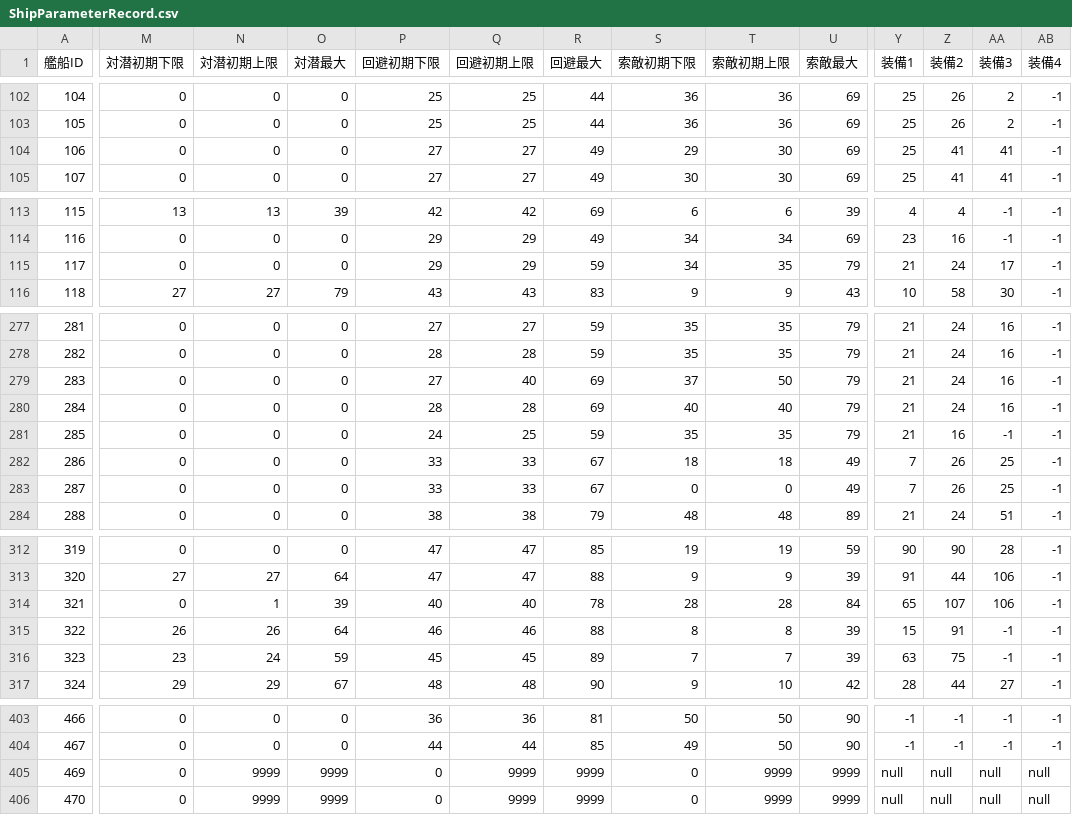
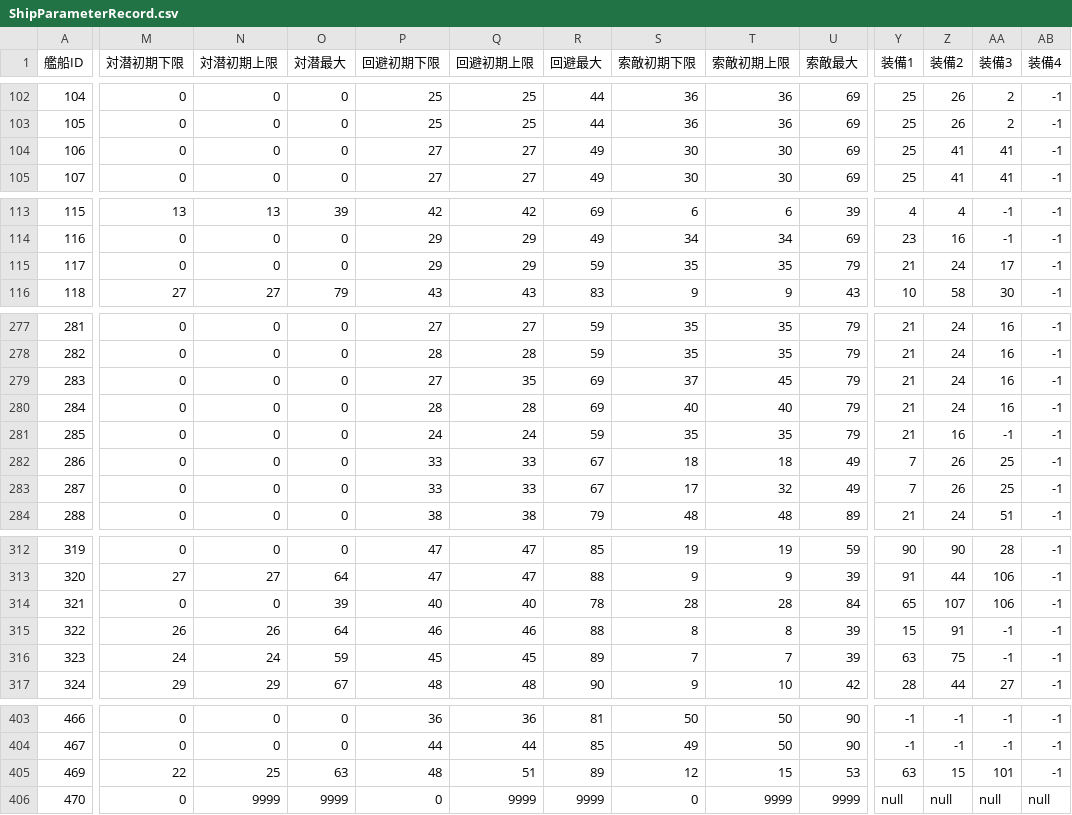
Before and after one commit to MaChenhao/74eo.makai, a CSV file: Record/ShipParameterRecord.csv, drawn as a sheet; only a part is shown, gaps mark what is left out; the diff covers the shown part only; the diff names each change by its address in the sheet, - before the commit and + after, or states it on an @@ line.

```diff
--- a/Record/ShipParameterRecord.csv
+++ b/Record/ShipParameterRecord.csv
-S104 (索敵初期下限): 29
+S104 (索敵初期下限): 30
-S115 (索敵初期下限): 34
+S115 (索敵初期下限): 35
-Q279 (回避初期上限): 40
+Q279 (回避初期上限): 35
-T279 (索敵初期上限): 50
+T279 (索敵初期上限): 45
-Q281 (回避初期上限): 25
+Q281 (回避初期上限): 24
-S283 (索敵初期下限): 0
+S283 (索敵初期下限): 17
-T283 (索敵初期上限): 0
+T283 (索敵初期上限): 32
-N314 (対潜初期上限): 1
+N314 (対潜初期上限): 0
-M316 (対潜初期下限): 23
+M316 (対潜初期下限): 24
-M405 (対潜初期下限): 0
+M405 (対潜初期下限): 22
-N405 (対潜初期上限): 9999
+N405 (対潜初期上限): 25
-O405 (対潜最大): 9999
+O405 (対潜最大): 63
-P405 (回避初期下限): 0
+P405 (回避初期下限): 48
-Q405 (回避初期上限): 9999
+Q405 (回避初期上限): 51
-R405 (回避最大): 9999
+R405 (回避最大): 89
-S405 (索敵初期下限): 0
+S405 (索敵初期下限): 12
-T405 (索敵初期上限): 9999
+T405 (索敵初期上限): 15
-U405 (索敵最大): 9999
+U405 (索敵最大): 53
-Y405 (装備1): null
+Y405 (装備1): 63
-Z405 (装備2): null
+Z405 (装備2): 15
-AA405 (装備3): null
+AA405 (装備3): 101
-AB405 (装備4): null
+AB405 (装備4): -1
```
Also changed, not shown: 5 edited cells elsewhere in this file, Record/ConstructionRecord.csv, Record/DevelopmentRecord.csv, 30 other files.
